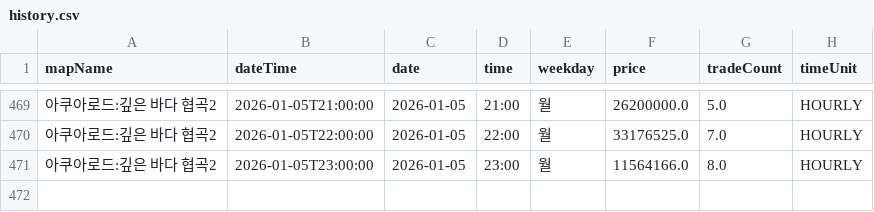
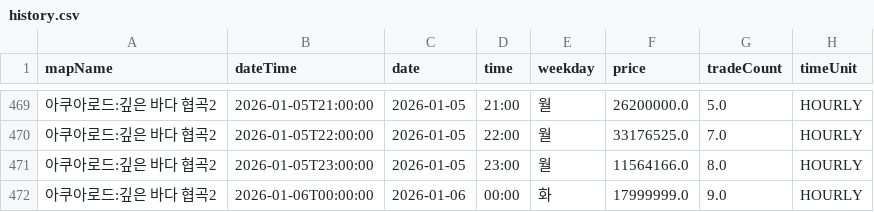
Before and after one commit to gjunil603/mashop-dashboard, a CSV file: data/maps/아쿠아로드_깊은_바다_협곡2/history.csv, drawn as a sheet; only a part is shown, gaps mark what is left out; the diff names each change by its address in the sheet, - before the commit and + after, or states it on an @@ line.

```diff
--- a/data/maps/아쿠아로드_깊은_바다_협곡2/history.csv
+++ b/data/maps/아쿠아로드_깊은_바다_협곡2/history.csv
+row 472: 아쿠아로드:깊은 바다 협곡2 | 2026-01-06T00:00:00 | 2026-01-06 | 00:00 | 화 | 17999999.0 | 9.0 | HOURLY
```
Also changed, not shown: data/maps/미나르숲_남겨진_용의_둥지/history.csv, data/maps/미나르숲_망가진_용의_둥지/history.csv, 3 other files.
